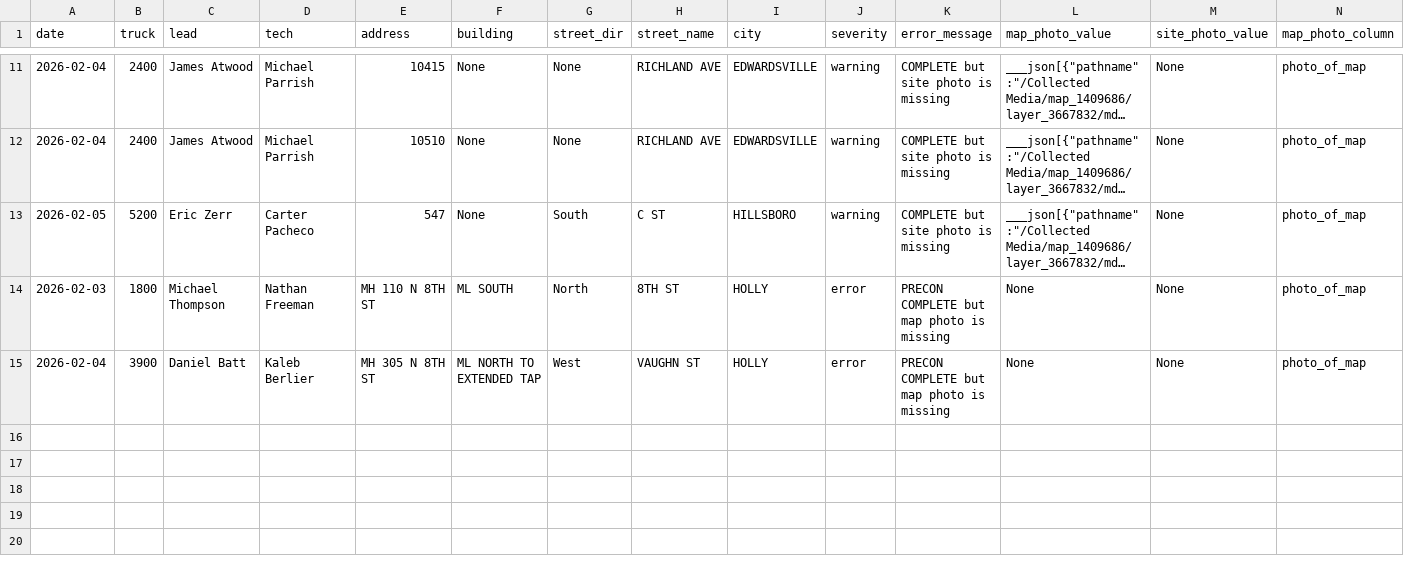
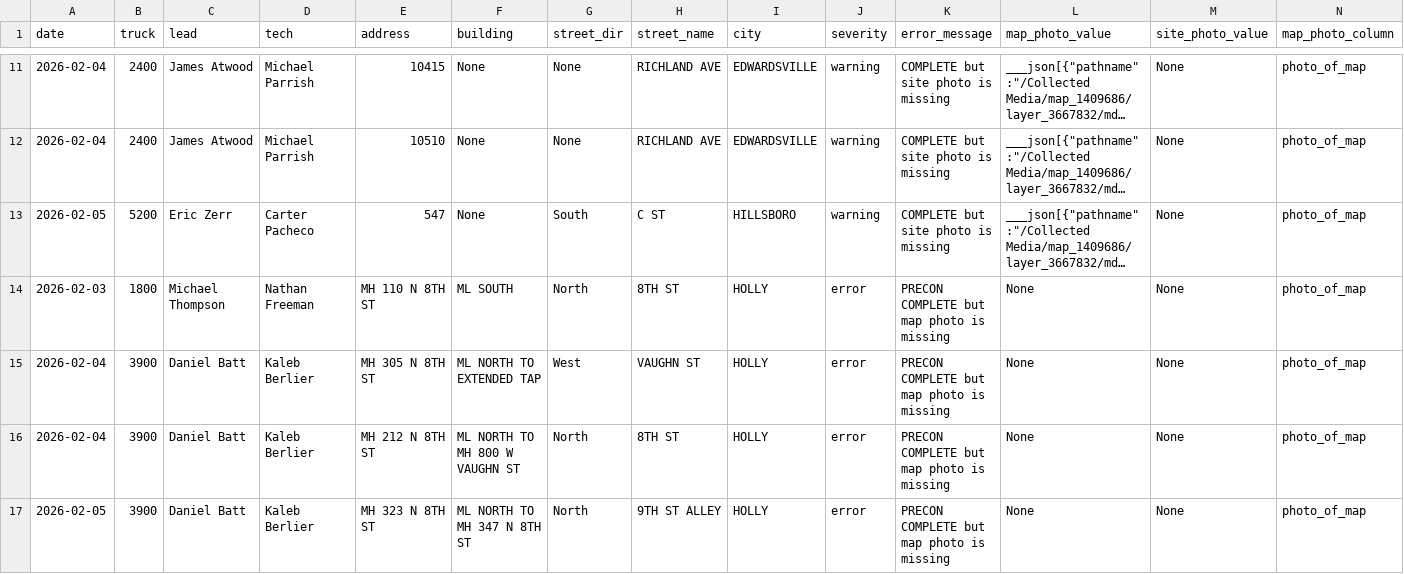
Before and after one commit to veasman/gis-data-viewer, a CSV file: data/errors/photo_errors_2026-02-02_to_2026-02-07.csv, drawn as a sheet; only a part is shown, gaps mark what is left out; long unchanged cells end in …; rows hold the shown columns only; the diff covers the shown part only; the diff names each change by its address in the sheet, - before the commit and + after, or states it on an @@ line.

```diff
--- a/data/errors/photo_errors_2026-02-02_to_2026-02-07.csv
+++ b/data/errors/photo_errors_2026-02-02_to_2026-02-07.csv
+row 16: 2026-02-04 | 3900 | Daniel Batt | Kaleb Berlier | MH 212 N 8TH ST | ML NORTH TO MH 800 W VAUGHN ST | North | 8TH ST | HOLLY | error | PRECON COMPLETE but map photo is missing | None | None | photo_of_map
+row 17: 2026-02-05 | 3900 | Daniel Batt | Kaleb Berlier | MH 323 N 8TH ST | ML NORTH TO MH 347 N 8TH ST | North | 9TH ST ALLEY | HOLLY | error | PRECON COMPLETE but map photo is missing | None | None | photo_of_map
```
Also changed, not shown: 2 added rows elsewhere in this file, 4 other files.
